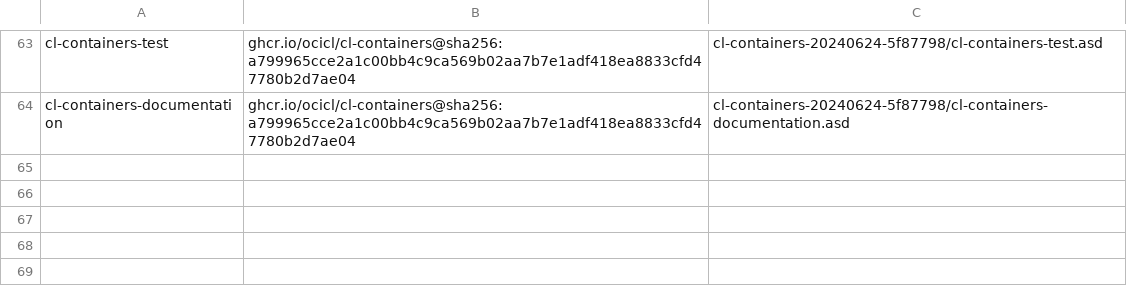
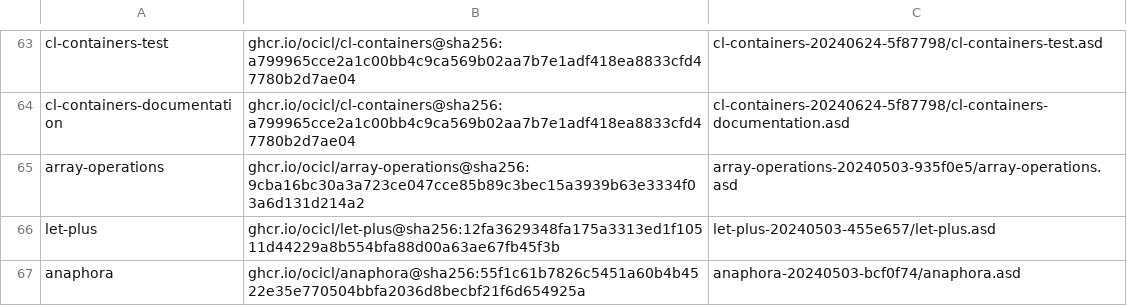
Before and after one commit to brewski82/advent-of-code, a CSV file: 2024/systems.csv, drawn as a sheet; only a part is shown, gaps mark what is left out; the diff names each change by its address in the sheet, - before the commit and + after, or states it on an @@ line.

```diff
--- a/2024/systems.csv
+++ b/2024/systems.csv
+row 65: array-operations | ghcr.io/ocicl/array-operations@sha256:9cba16bc30a3a723ce047cce85b89c3bec15a3939b63e3334f03a6d131d214a2 | array-operations-20240503-935f0e5/array-operations.asd
+row 66: let-plus | ghcr.io/ocicl/let-plus@sha256:12fa3629348fa175a3313ed1f10511d44229a8b554bfa88d00a63ae67fb45f3b | let-plus-20240503-455e657/let-plus.asd
+row 67: anaphora | ghcr.io/ocicl/anaphora@sha256:55f1c61b7826c5451a60b4b4522e35e770504bbfa2036d8becbf21f6d654925a | anaphora-20240503-bcf0f74/anaphora.asd
```
Also changed, not shown: 2 other files.
